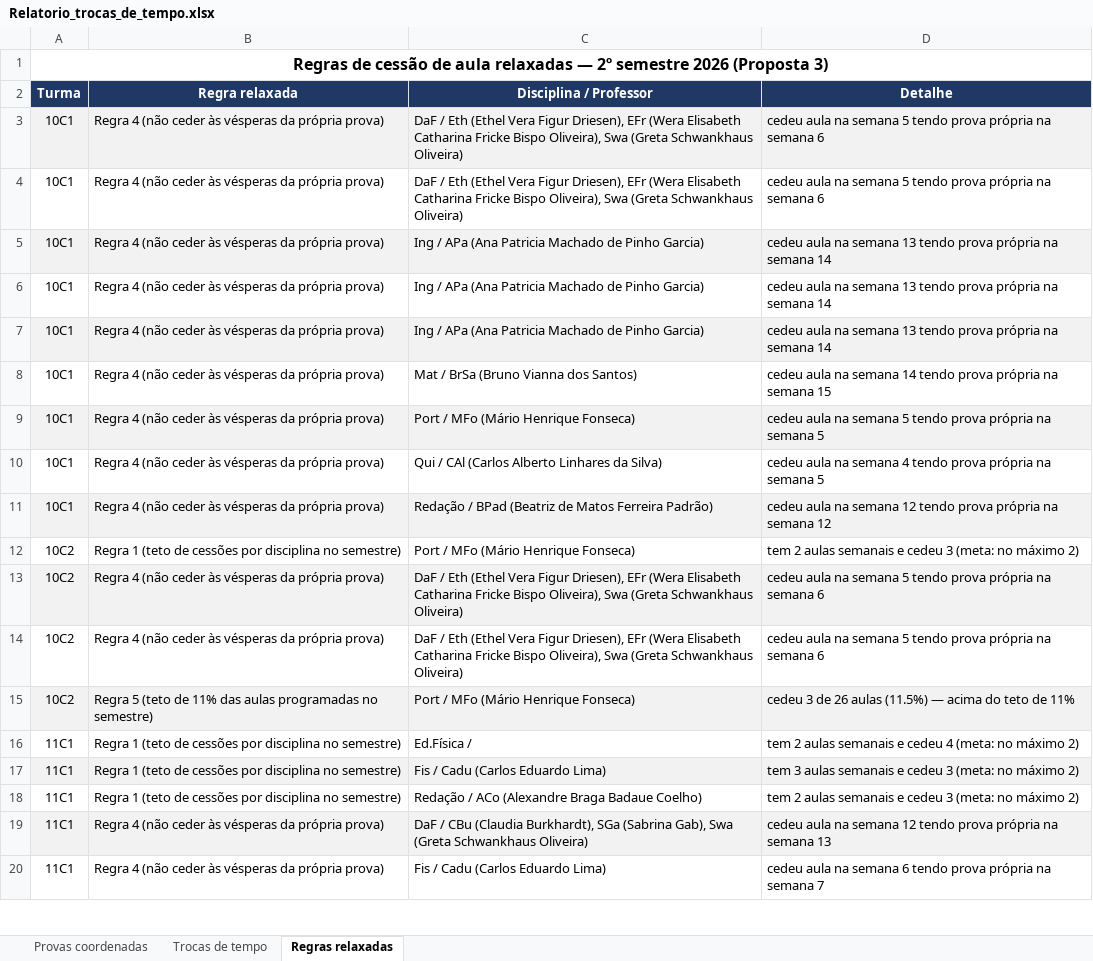
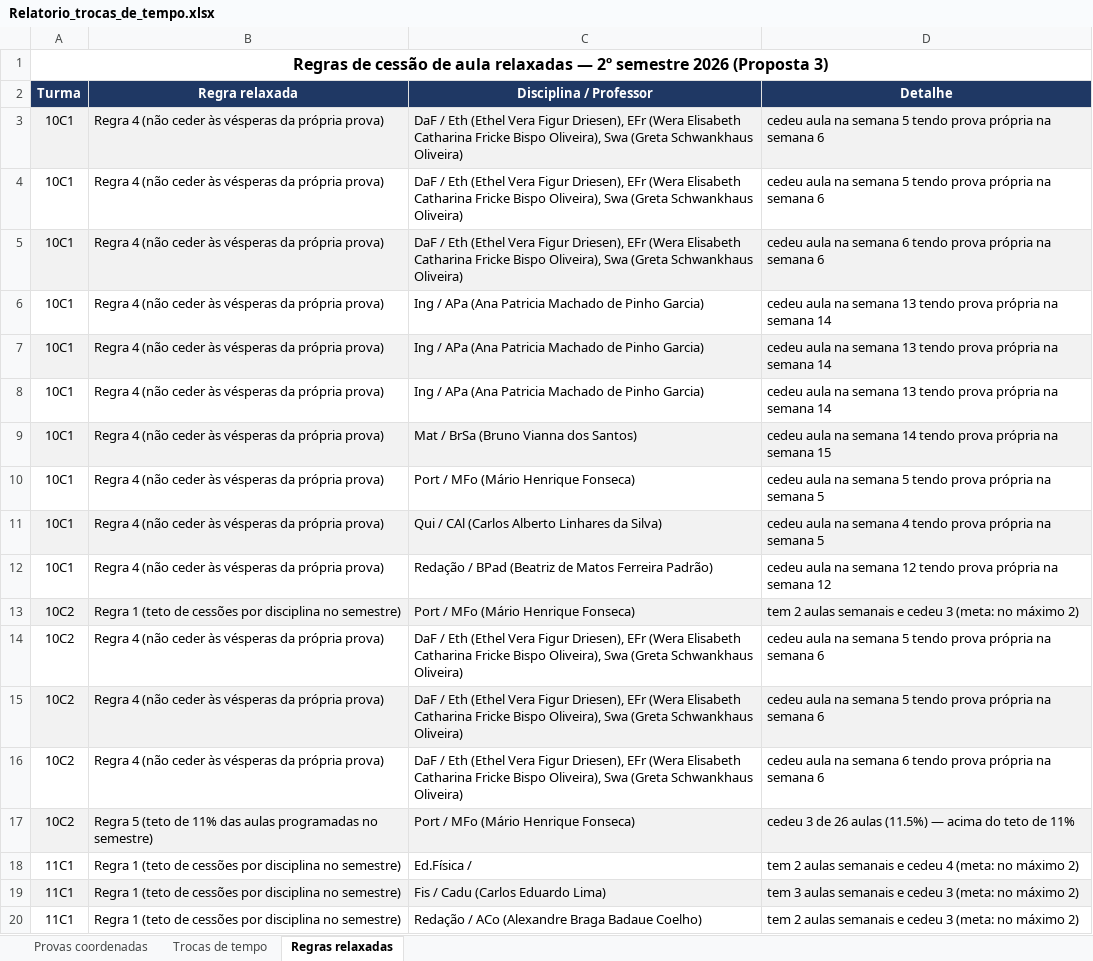
Before and after one commit to cbrener89052/calendarioprovas, an Excel workbook: Horario desenvolvido/Relatorio_trocas_de_tempo.xlsx, sheet Regras relaxadas, drawn as a sheet; only a part is shown; the shorter side is filled out with more unchanged rows; values as stored, in another font and other column widths than the file's, no borders; addresses are those after the commit; the diff names each change by its address in the sheet, - before the commit and + after, or states it on an @@ line.

```diff
--- a/Horario desenvolvido/Relatorio_trocas_de_tempo.xlsx (sheet Regras relaxadas)
+++ b/Horario desenvolvido/Relatorio_trocas_de_tempo.xlsx (sheet Regras relaxadas)
+row 5: 10C1 | Regra 4 (não ceder às vésperas da própria prova) | DaF / Eth (Ethel Vera Figur Driesen), EFr (Wera Elisabeth Catharina Fricke Bispo Oliveira), Swa (Greta Schwankhaus Oliveira) | cedeu aula na semana 6 tendo prova própria na semana 6
-A6:D6 fill: #F2F2F2
+A6:D6 fill: none
-A7:D7 fill: none
+A7:D7 fill: #F2F2F2
-A8:D8 fill: #F2F2F2
+A8:D8 fill: none
-A9:D9 fill: none
+A9:D9 fill: #F2F2F2
-A10:D10 fill: #F2F2F2
+A10:D10 fill: none
-A11:D11 fill: none
+A11:D11 fill: #F2F2F2
-A12:D12 fill: #F2F2F2
+A12:D12 fill: none
-A13:D13 fill: none
+A13:D13 fill: #F2F2F2
-A14:D14 fill: #F2F2F2
+A14:D14 fill: none
-A15:D15 fill: none
+A15:D15 fill: #F2F2F2
+row 16: 10C2 | Regra 4 (não ceder às vésperas da própria prova) | DaF / Eth (Ethel Vera Figur Driesen), EFr (Wera Elisabeth Catharina Fricke Bispo Oliveira), Swa (Greta Schwankhaus Oliveira) | cedeu aula na semana 6 tendo prova própria na semana 6
```
Also changed, not shown: sheet Trocas de tempo, Horario desenvolvido/Proposta_3_Calendario_Provas_2026_2SEM.xlsx, Horario desenvolvido/Provas_por_Professor_Proposta_3.xlsx, 4 other files.
